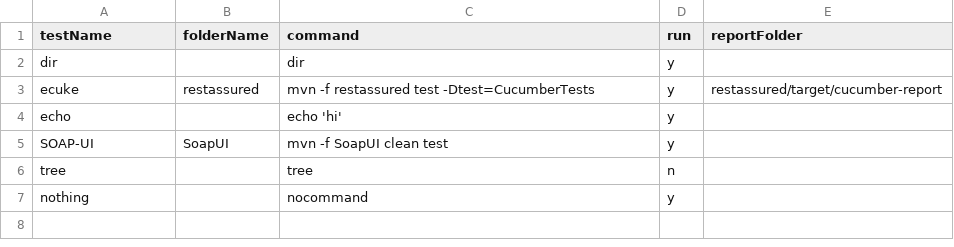
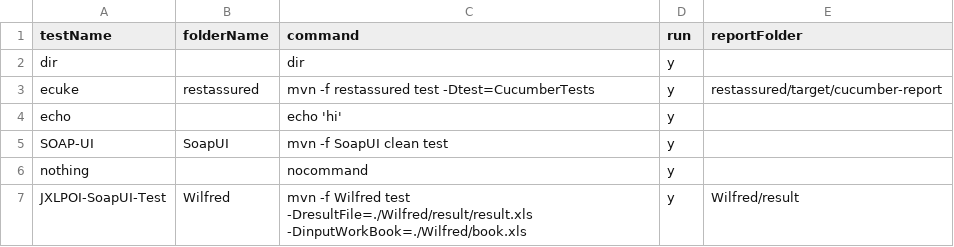
Before and after one commit to abhishekchh/dump_files, a CSV file: list.csv, drawn as a sheet; removed rows and columns are numbered as before the commit, all else as after; the diff names each change by its address in the sheet, - before the commit and + after, or states it on an @@ line.

```diff
--- a/list.csv
+++ b/list.csv
-row 6: tree |  | tree | n
+row 7: JXLPOI-SoapUI-Test | Wilfred | mvn -f Wilfred test -DresultFile=./Wilfred/result/result.xls -DinputWorkBook=./Wilfred/book.xls | y | Wilfred/result
```
Also changed, not shown: 17 other files.
